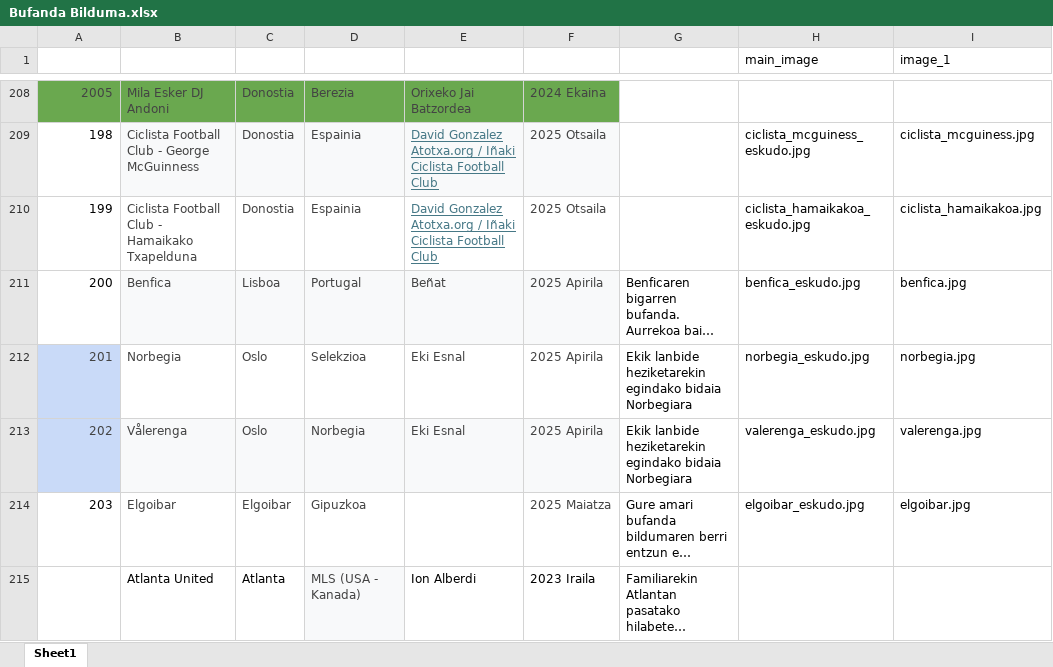
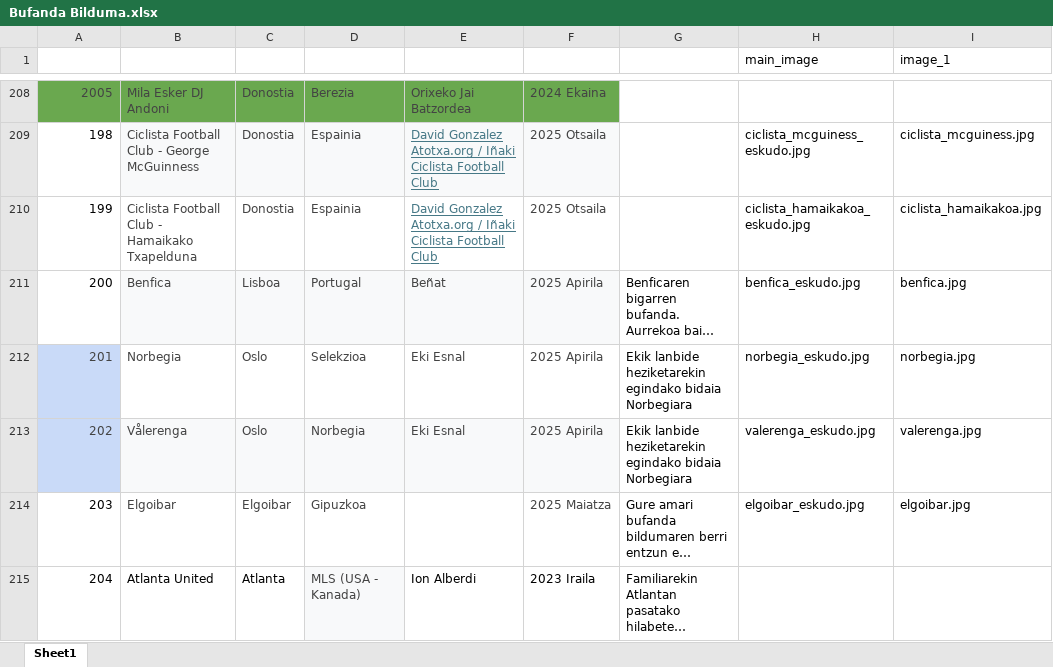
Before and after one commit to andmujika/bufandaweb, an Excel workbook: Bufanda Bilduma.xlsx, sheet Sheet1, drawn as a sheet; only a part is shown, gaps mark what is left out; long unchanged cells end in …; values as stored, in another font and other column widths than the file's, no borders; table styles not drawn; the diff names each change by its address in the sheet, - before the commit and + after, or states it on an @@ line.

```diff
--- a/Bufanda Bilduma.xlsx (sheet Sheet1)
+++ b/Bufanda Bilduma.xlsx (sheet Sheet1)
-A215 (ZENBAKIA): (empty)
+A215 (ZENBAKIA): 204
```
Also changed, not shown: 1 other file.
